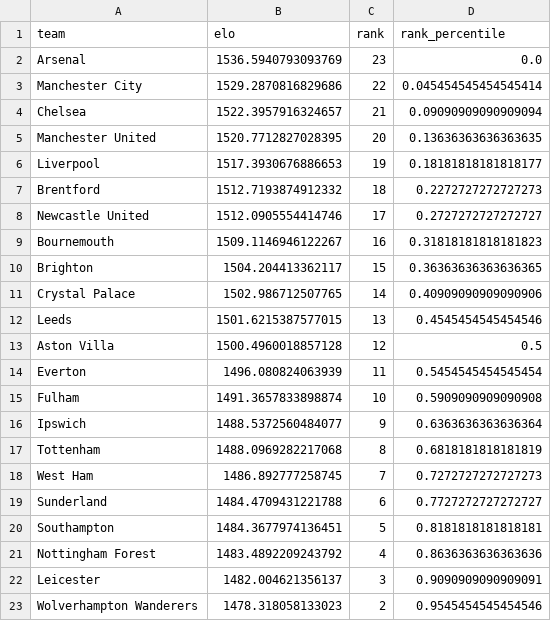
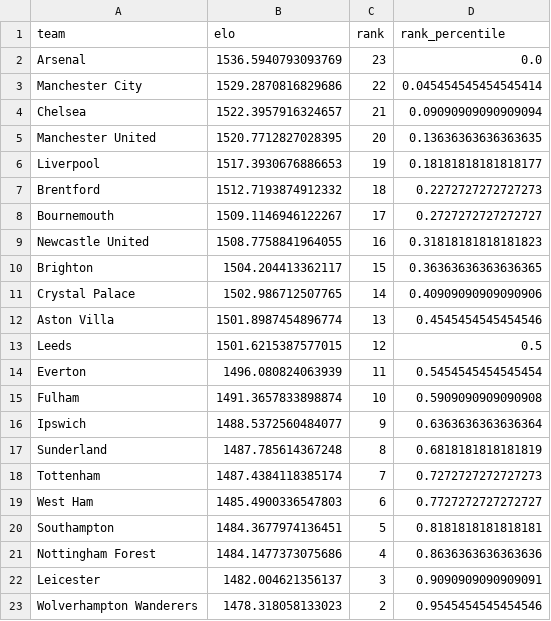
Before and after one commit to AllanGraver/Premier-League-Predictor, a CSV file: data/xgelo_ratings.csv, drawn as a sheet; only a part is shown.

```diff
--- a/data/xgelo_ratings.csv
+++ b/data/xgelo_ratings.csv
@@ -7,8 +7,8 @@ Liverpool,1517.3930676886653,19,0.18181818181818177
 Brentford,1512.7193874912332,18,0.2272727272727273
-Newcastle United,1512.0905554414746,17,0.2727272727272727
-Bournemouth,1509.1146946122267,16,0.31818181818181823
+Bournemouth,1509.1146946122267,17,0.2727272727272727
+Newcastle United,1508.7758841964055,16,0.31818181818181823
 Brighton,1504.204413362117,15,0.36363636363636365
 Crystal Palace,1502.986712507765,14,0.40909090909090906
-Leeds,1501.6215387577015,13,0.4545454545454546
-Aston Villa,1500.4960018857128,12,0.5
+Aston Villa,1501.8987454896774,13,0.4545454545454546
+Leeds,1501.6215387577015,12,0.5
 Everton,1496.080824063939,11,0.5454545454545454
@@ -16,7 +16,7 @@ Fulham,1491.3657833898874,10,0.5909090909090908
 Ipswich,1488.5372560484077,9,0.6363636363636364
-Tottenham,1488.0969282217068,8,0.6818181818181819
-West Ham,1486.892777258745,7,0.7272727272727273
-Sunderland,1484.4709431221788,6,0.7727272727272727
+Sunderland,1487.785614367248,8,0.6818181818181819
+Tottenham,1487.4384118385174,7,0.7272727272727273
+West Ham,1485.4900336547803,6,0.7727272727272727
 Southampton,1484.3677974136451,5,0.8181818181818181
-Nottingham Forest,1483.4892209243792,4,0.8636363636363636
+Nottingham Forest,1484.1477373075686,4,0.8636363636363636
 Leicester,1482.004621356137,3,0.9090909090909091
```
Also changed, not shown: data/matches.csv, 2 other files.
